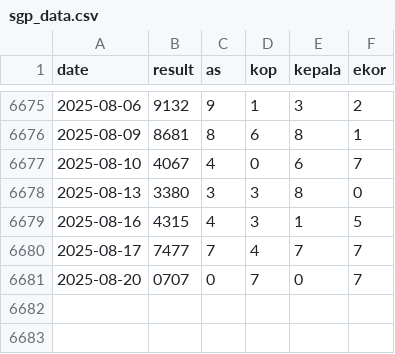
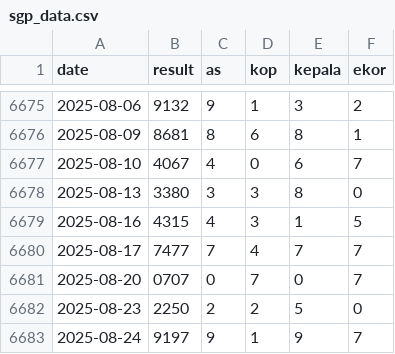
Before and after one commit to widaditulus/4D, a CSV file: sgp_data.csv, drawn as a sheet; only a part is shown, gaps mark what is left out; the diff names each change by its address in the sheet, - before the commit and + after, or states it on an @@ line.

Commit message:
Update sgp_data.csv

```diff
--- a/sgp_data.csv
+++ b/sgp_data.csv
+row 6682: 2025-08-23 | 2250 | 2 | 2 | 5 | 0
+row 6683: 2025-08-24 | 9197 | 9 | 1 | 9 | 7
```
